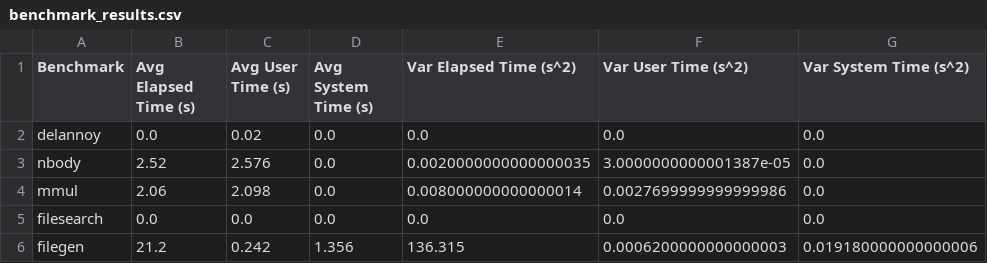
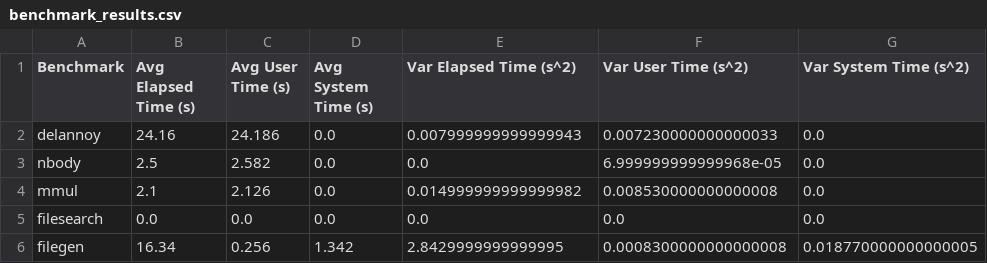
Before and after one commit to ErikCikalleshi/perf-oriented-dev, a CSV file: small_samples/build/benchmark_results.csv, drawn as a sheet.

Commit message:
update benchmarks

```diff
--- a/small_samples/build/benchmark_results.csv
+++ b/small_samples/build/benchmark_results.csv
@@ -1,6 +1,6 @@
 Benchmark,Avg Elapsed Time (s),Avg User Time (s),Avg System Time (s),Var Elapsed Time (s^2),Var User Time (s^2),Var System Time (s^2)
-delannoy,0.0,0.02,0.0,0.0,0.0,0.0
-nbody,2.52,2.576,0.0,0.0020000000000000035,3.0000000000001387e-05,0.0
-mmul,2.06,2.098,0.0,0.008000000000000014,0.0027699999999999986,0.0
+delannoy,24.16,24.186,0.0,0.007999999999999943,0.007230000000000033,0.0
+nbody,2.5,2.582,0.0,0.0,6.999999999999968e-05,0.0
+mmul,2.1,2.126,0.0,0.014999999999999982,0.008530000000000008,0.0
 filesearch,0.0,0.0,0.0,0.0,0.0,0.0
-filegen,21.2,0.242,1.356,136.315,0.0006200000000000003,0.019180000000000006
+filegen,16.34,0.256,1.342,2.8429999999999995,0.0008300000000000008,0.018770000000000005
```
Also changed, not shown: 5 other files.
